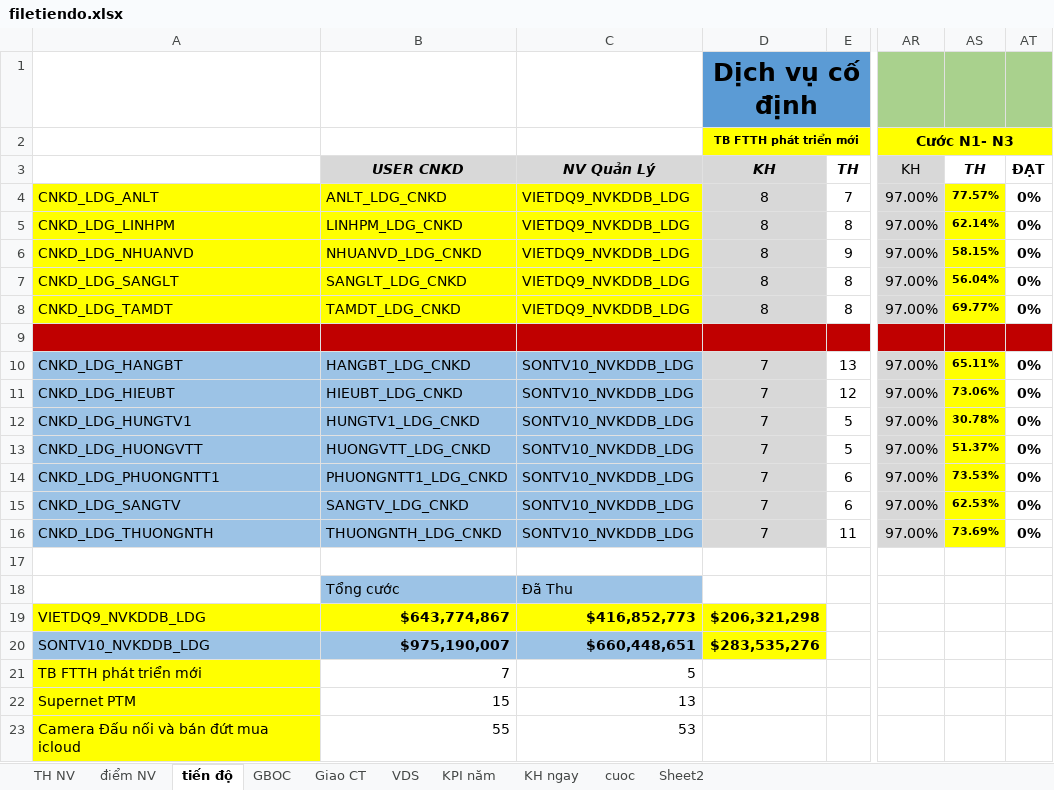
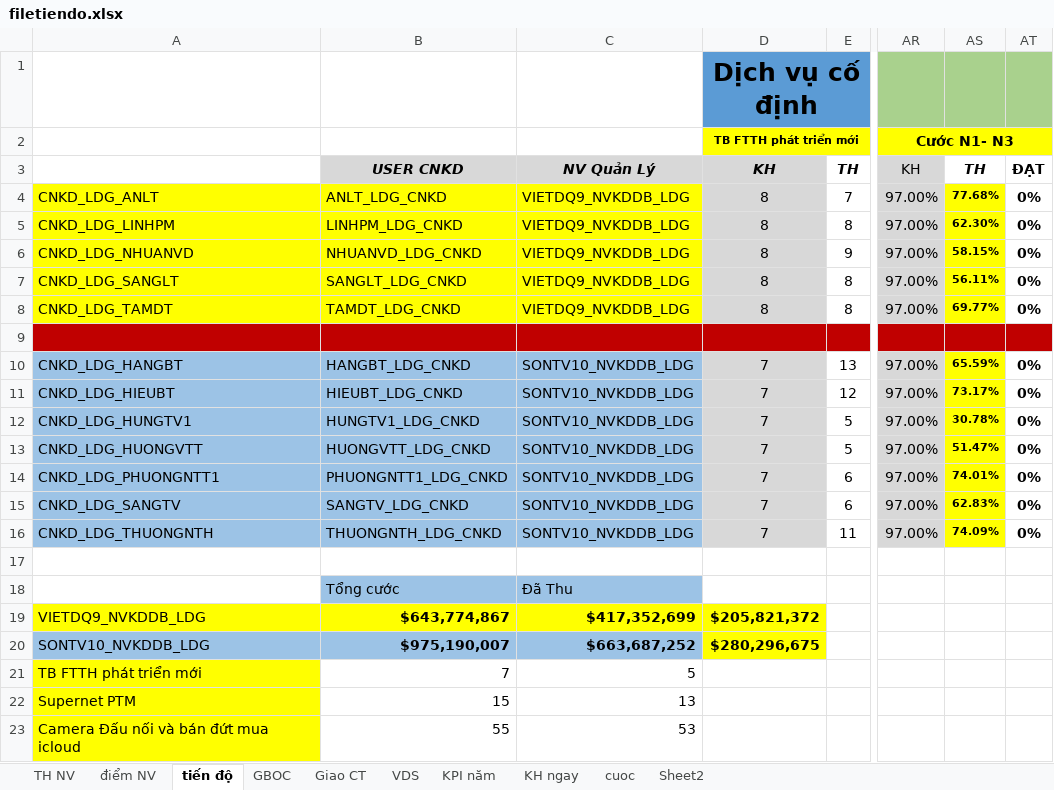
Before and after one commit to iwkay2612-vietdq9/KPI, an Excel workbook: filetiendo.xlsx, sheet tiến độ, drawn as a sheet; only a part is shown, gaps mark what is left out; values as stored, in another font and other column widths than the file's, no borders; conditional formats not drawn; the diff names each change by its address in the sheet, - before the commit and + after, or states it on an @@ line.

```diff
--- a/filetiendo.xlsx (sheet tiến độ)
+++ b/filetiendo.xlsx (sheet tiến độ)
-AS4: 77.57%
+AS4: 77.68%
-AS5: 62.14%
+AS5: 62.30%
-AS7: 56.04%
+AS7: 56.11%
-AS10: 65.11%
+AS10: 65.59%
-AS11: 73.06%
+AS11: 73.17%
-AS13: 51.37%
+AS13: 51.47%
-AS14: 73.53%
+AS14: 74.01%
-AS15: 62.53%
+AS15: 62.83%
-AS16: 73.69%
+AS16: 74.09%
-C19: $416,852,773
+C19: $417,352,699
-D19: $206,321,298
+D19: $205,821,372
-C20: $660,448,651
+C20: $663,687,252
-D20: $283,535,276
+D20: $280,296,675
```
Also changed, not shown: sheet cuoc, sheet TH NV, sheet điểm NV, hidden cells.
